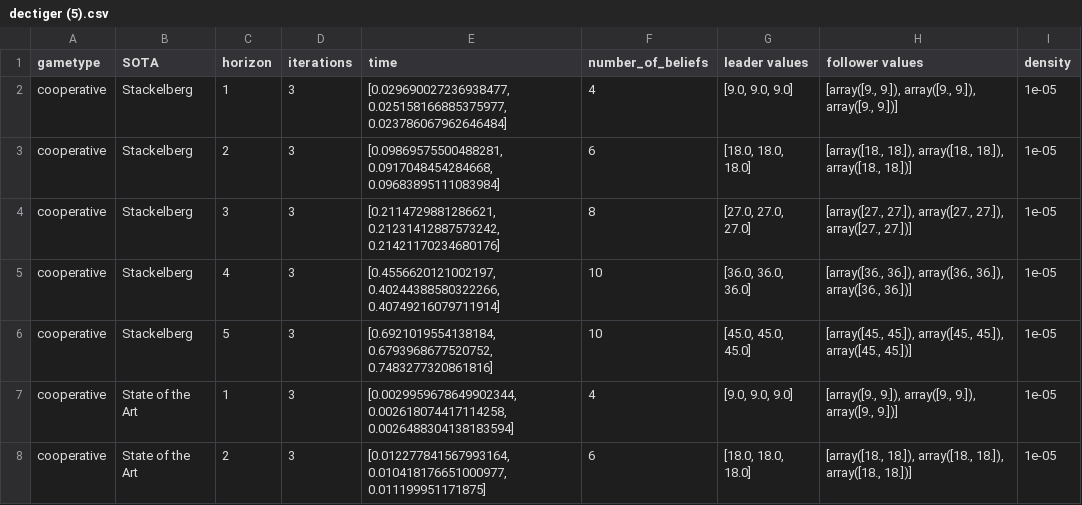
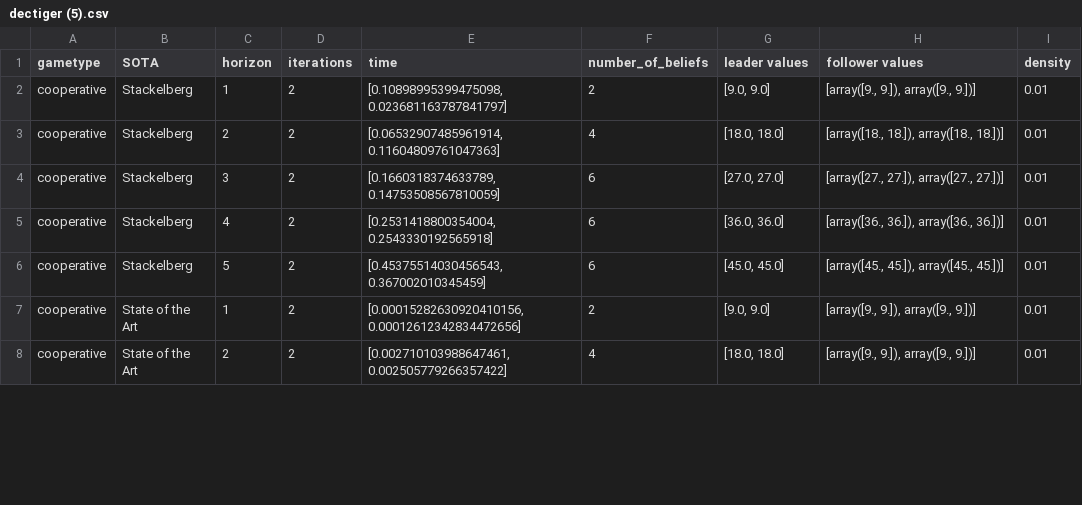
Before and after one commit to izzikampono/Thesis-New, a CSV file: raw_results/dectiger (5).csv, drawn as a sheet; only a part is shown; the diff covers the shown part only.

```diff
--- a/raw_results/dectiger (5).csv
+++ b/raw_results/dectiger (5).csv
@@ -1,8 +1,8 @@
 gametype,SOTA,horizon,iterations,time,number_of_beliefs,leader values,follower values,density
-cooperative,Stackelberg,1,3,"[0.029690027236938477, 0.025158166885375977, 0.023786067962646484]",4,"[9.0, 9.0, 9.0]","[array([9., 9.]), array([9., 9.]), array([9., 9.])]",1e-05
-cooperative,Stackelberg,2,3,"[0.09869575500488281, 0.0917048454284668, 0.09683895111083984]",6,"[18.0, 18.0, 18.0]","[array([18., 18.]), array([18., 18.]), array([18., 18.])]",1e-05
-cooperative,Stackelberg,3,3,"[0.2114729881286621, 0.21231412887573242, 0.21421170234680176]",8,"[27.0, 27.0, 27.0]","[array([27., 27.]), array([27., 27.]), array([27., 27.])]",1e-05
-cooperative,Stackelberg,4,3,"[0.4556620121002197, 0.40244388580322266, 0.40749216079711914]",10,"[36.0, 36.0, 36.0]","[array([36., 36.]), array([36., 36.]), array([36., 36.])]",1e-05
-cooperative,Stackelberg,5,3,"[0.6921019554138184, 0.6793968677520752, 0.7483277320861816]",10,"[45.0, 45.0, 45.0]","[array([45., 45.]), array([45., 45.]), array([45., 45.])]",1e-05
-cooperative,State of the Art,1,3,"[0.0029959678649902344, 0.002618074417114258, 0.0026488304138183594]",4,"[9.0, 9.0, 9.0]","[array([9., 9.]), array([9., 9.]), array([9., 9.])]",1e-05
-cooperative,State of the Art,2,3,"[0.012277841567993164, 0.010418176651000977, 0.011199951171875]",6,"[18.0, 18.0, 18.0]","[array([18., 18.]), array([18., 18.]), array([18., 18.])]",1e-05
+cooperative,Stackelberg,1,2,"[0.10898995399475098, 0.023681163787841797]",2,"[9.0, 9.0]","[array([9., 9.]), array([9., 9.])]",0.01
+cooperative,Stackelberg,2,2,"[0.06532907485961914, 0.11604809761047363]",4,"[18.0, 18.0]","[array([18., 18.]), array([18., 18.])]",0.01
+cooperative,Stackelberg,3,2,"[0.1660318374633789, 0.14753508567810059]",6,"[27.0, 27.0]","[array([27., 27.]), array([27., 27.])]",0.01
+cooperative,Stackelberg,4,2,"[0.2531418800354004, 0.2543330192565918]",6,"[36.0, 36.0]","[array([36., 36.]), array([36., 36.])]",0.01
+cooperative,Stackelberg,5,2,"[0.45375514030456543, 0.367002010345459]",6,"[45.0, 45.0]","[array([45., 45.]), array([45., 45.])]",0.01
+cooperative,State of the Art,1,2,"[0.00015282630920410156, 0.00012612342834472656]",2,"[9.0, 9.0]","[array([9., 9.]), array([9., 9.])]",0.01
+cooperative,State of the Art,2,2,"[0.002710103988647461, 0.002505779266357422]",4,"[18.0, 18.0]","[array([9., 9.]), array([9., 9.])]",0.01
```
Also changed, not shown: 138 edited cells elsewhere in this file, comparison_table/dectiger_5.csv, processed_results/cooperative_dectiger.csv, 20 other files.
